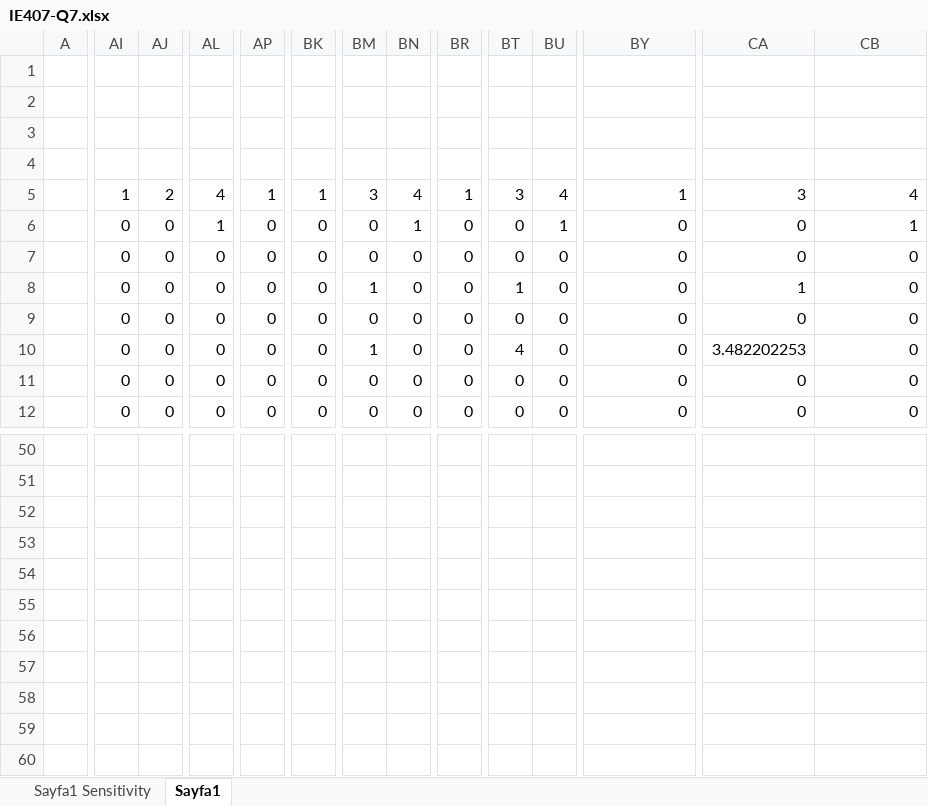
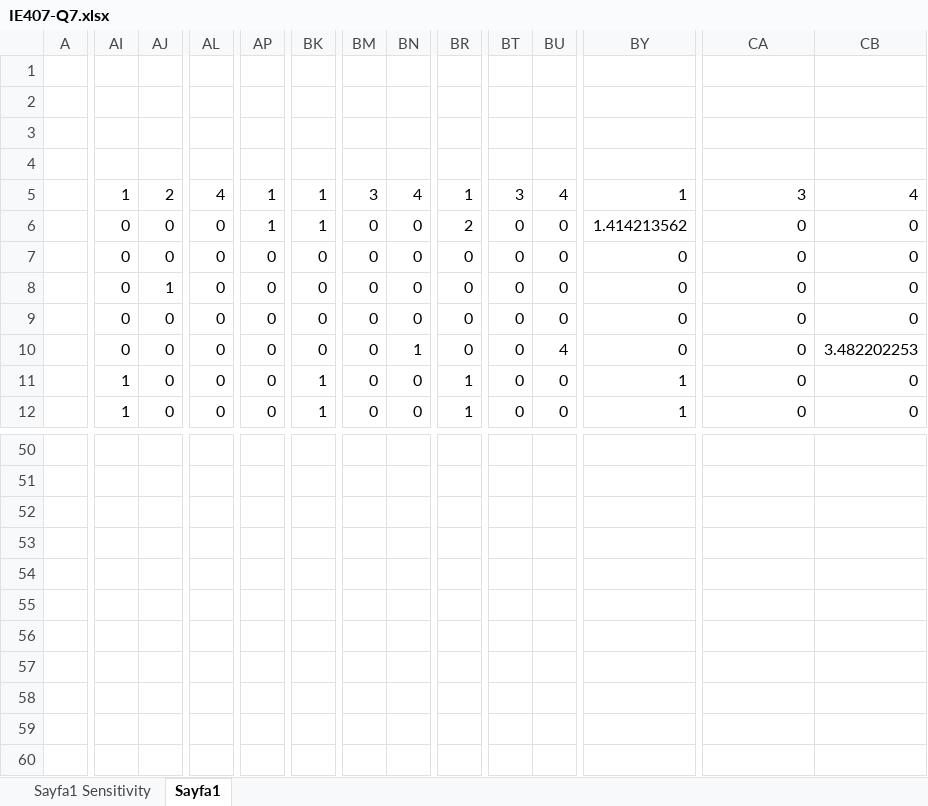
Before and after one commit to oonat/IE407-Term-Project, an Excel workbook: IE407-Q7.xlsx, sheet Sayfa1, drawn as a sheet; only a part is shown, gaps mark what is left out; values as stored, in another font and other column widths than the file's, no borders; charts and pictures not drawn; the diff covers the shown part only; the diff names each change by its address in the sheet, - before the commit and + after, or states it on an @@ line.

```diff
--- a/IE407-Q7.xlsx (sheet Sayfa1)
+++ b/IE407-Q7.xlsx (sheet Sayfa1)
-AL6: 1
+AL6: 0
-AP6: 0
+AP6: 1
-BK6: 0
+BK6: 1
-BN6: 1
+BN6: 0
-BR6: 0
+BR6: 2
-BU6: 1
+BU6: 0
-BY6: 0
+BY6: 1.414213562
-CB6: 1
+CB6: 0
-AJ8: 0
+AJ8: 1
-BM8: 1
+BM8: 0
-BT8: 1
+BT8: 0
-CA8: 1
+CA8: 0
-BM10: 1
+BM10: 0
-BN10: 0
+BN10: 1
-BT10: 4
+BT10: 0
-BU10: 0
+BU10: 4
-CA10: 3.482202253
+CA10: 0
-CB10: 0
+CB10: 3.482202253
-AI11:AI12: 0
+AI11:AI12: 1
-BK11:BK12: 0
+BK11:BK12: 1
-BR11:BR12: 0
+BR11:BR12: 1
-BY11:BY12: 0
+BY11:BY12: 1
```
Also changed, not shown: 1 added row, 1 removed row and 115 edited cells elsewhere in this sheet, formulas that keep their value, charts or pictures.
